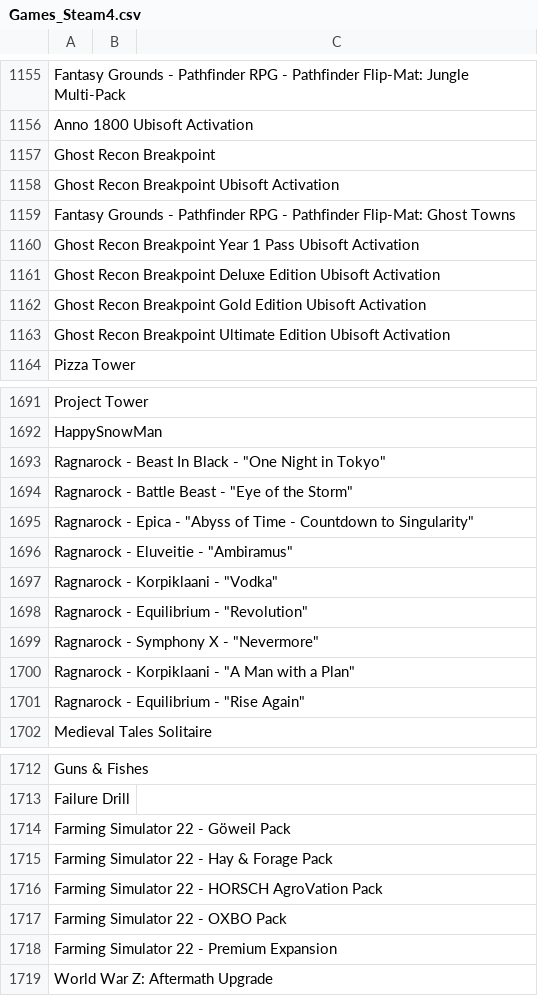
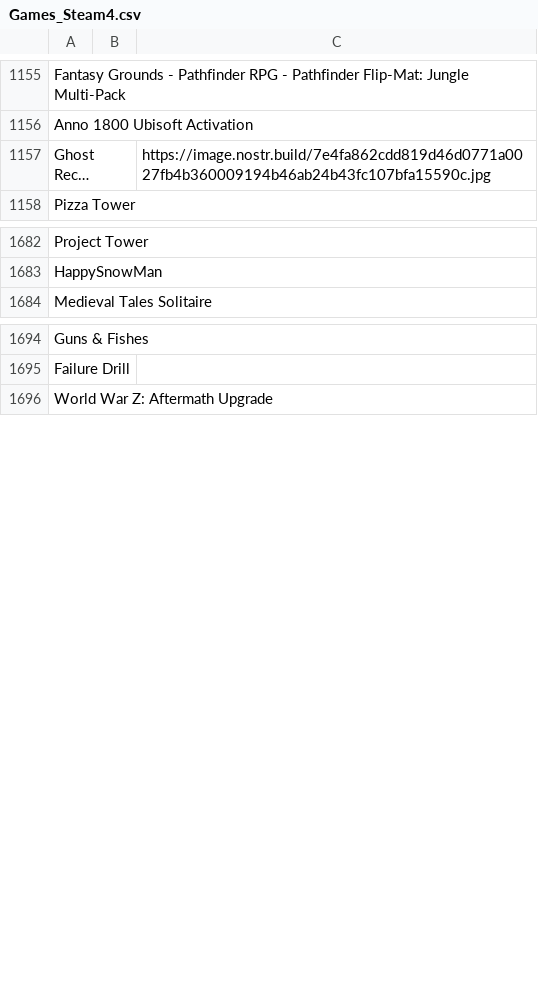
Before and after one commit to DEGMods/DEG-Mods, a CSV file: src/assets/games/Games_Steam4.csv, drawn as a sheet; only a part is shown, gaps mark what is left out; long unchanged cells end in …; the diff covers the shown part only; the diff names each change by its address in the sheet, - before the commit and + after, or states it on an @@ line.

```diff
--- a/src/assets/games/Games_Steam4.csv
+++ b/src/assets/games/Games_Steam4.csv
-C1157: (empty)
+C1157: https://image.nostr.build/7e4fa862cdd819d46d0771a0027fb4b360009194b46ab24b43fc107bfa15590c.jpg
-row 1158: Ghost Recon Breakpoint Ubisoft Activation
-row 1159: Fantasy Grounds - Pathfinder RPG - Pathfinder Flip-Mat: Ghost Towns
-row 1160: Ghost Recon Breakpoint Year 1 Pass Ubisoft Activation
-row 1161: Ghost Recon Breakpoint Deluxe Edition Ubisoft Activation
-row 1162: Ghost Recon Breakpoint Gold Edition Ubisoft Activation
-row 1163: Ghost Recon Breakpoint Ultimate Edition Ubisoft Activation
-row 1693: Ragnarock - Beast In Black - "One Night in Tokyo"
-row 1694: Ragnarock - Battle Beast - "Eye of the Storm"
-row 1695: Ragnarock - Epica - "Abyss of Time - Countdown to Singularity"
-row 1696: Ragnarock - Eluveitie - "Ambiramus"
-row 1697: Ragnarock - Korpiklaani - "Vodka"
-row 1698: Ragnarock - Equilibrium - "Revolution"
-row 1699: Ragnarock - Symphony X - "Nevermore"
-row 1700: Ragnarock - Korpiklaani - "A Man with a Plan"
-row 1701: Ragnarock - Equilibrium - "Rise Again"
-row 1714: Farming Simulator 22 - Göweil Pack
-row 1715: Farming Simulator 22 - Hay & Forage Pack
-row 1716: Farming Simulator 22 - HORSCH AgroVation Pack
-row 1717: Farming Simulator 22 - OXBO Pack
-row 1718: Farming Simulator 22 - Premium Expansion
```
Also changed, not shown: 10 removed rows elsewhere in this file, src/assets/games/Games_Steam1.csv, src/assets/games/Games_Steam3.csv, 29 other files.
